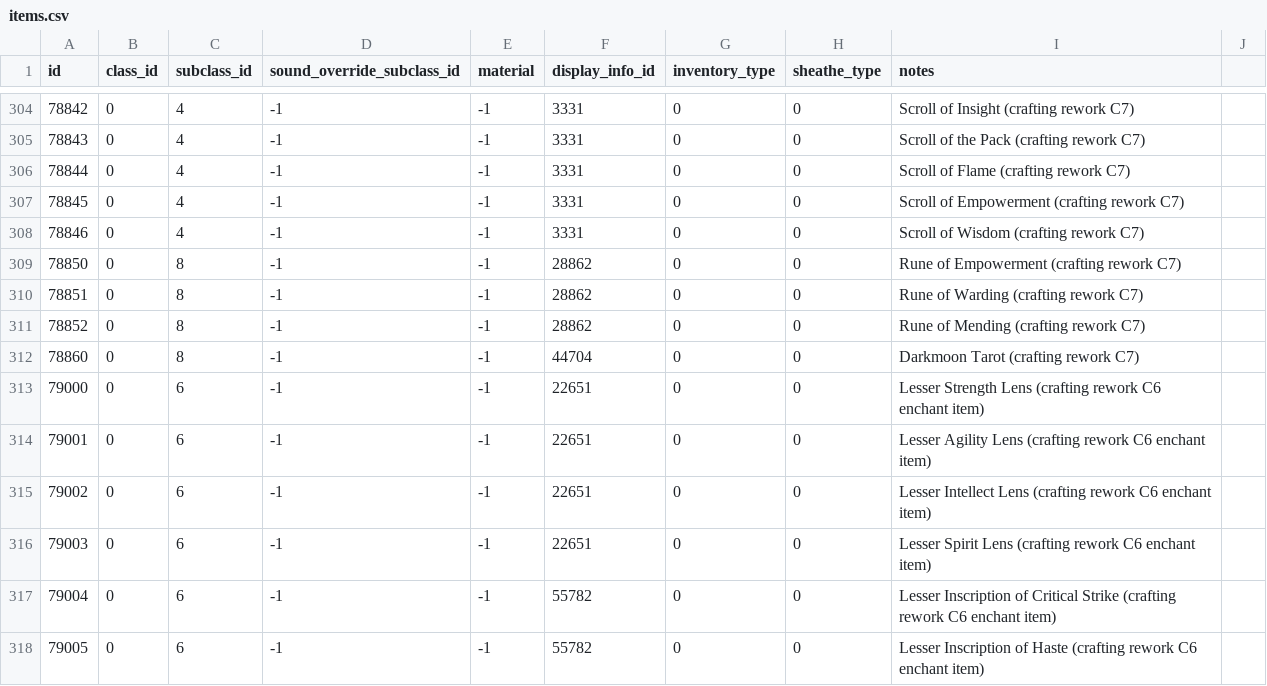
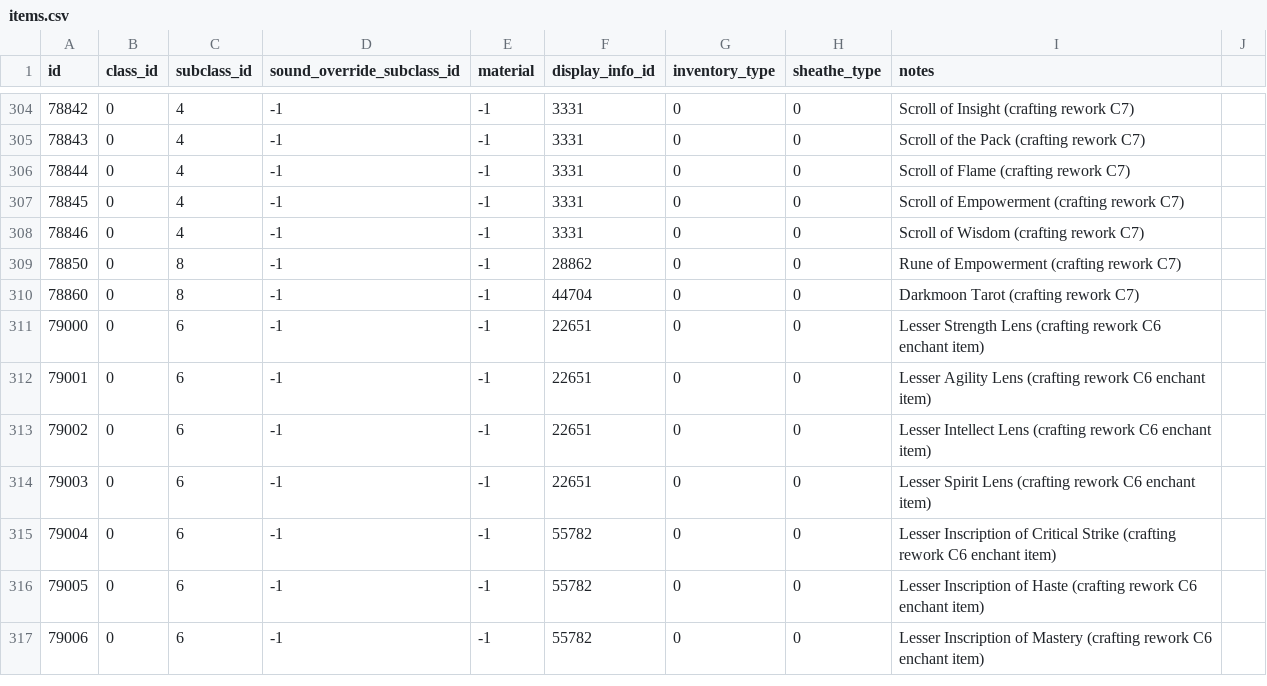
Before and after one commit to hiafi/azerothcore-wotlk, a CSV file: apps/dbc-tools/source/items.csv, drawn as a sheet; only a part is shown, gaps mark what is left out; the shorter side is filled out with more unchanged rows.

```diff
--- a/apps/dbc-tools/source/items.csv
+++ b/apps/dbc-tools/source/items.csv
@@ -309,4 +309,2 @@ id,class_id,subclass_id,sound_override_subclass_id,material,display_info_id,inve
 78850,0,8,-1,-1,28862,0,0,Rune of Empowerment (crafting rework C7)
-78851,0,8,-1,-1,28862,0,0,Rune of Warding (crafting rework C7)
-78852,0,8,-1,-1,28862,0,0,Rune of Mending (crafting rework C7)
 78860,0,8,-1,-1,44704,0,0,Darkmoon Tarot (crafting rework C7)
```
Also changed, not shown: 6 other files.
